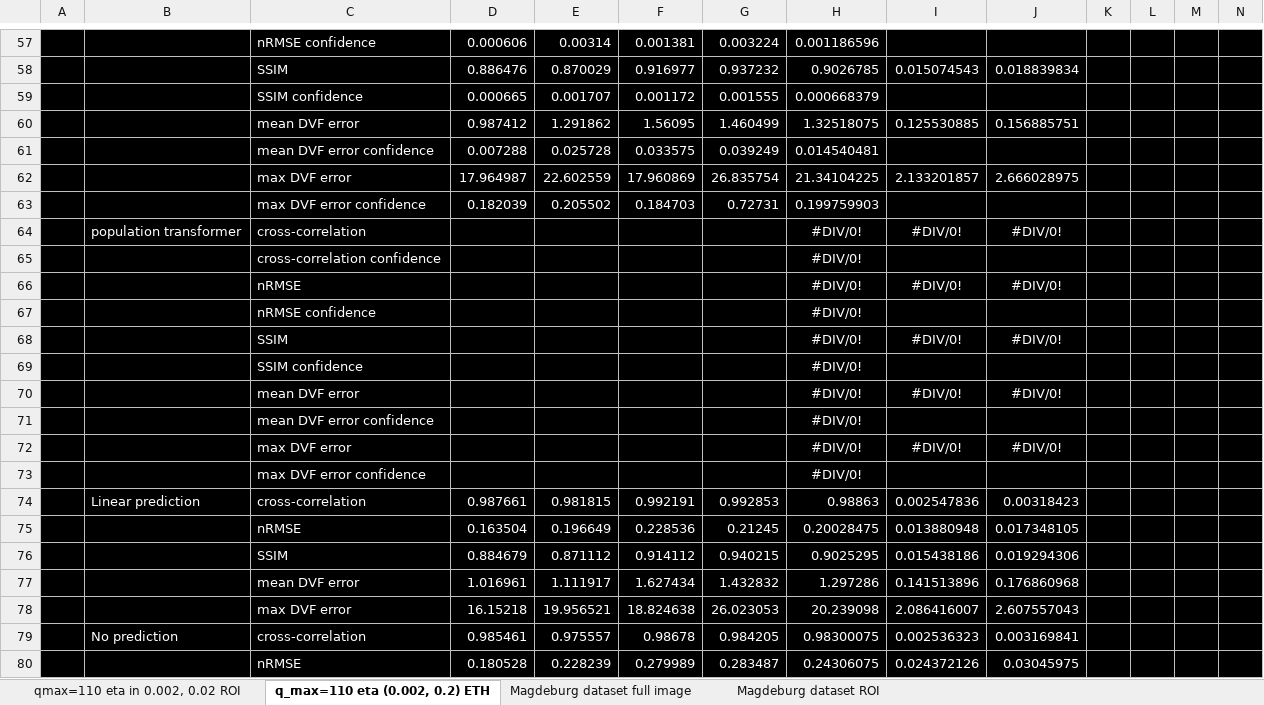
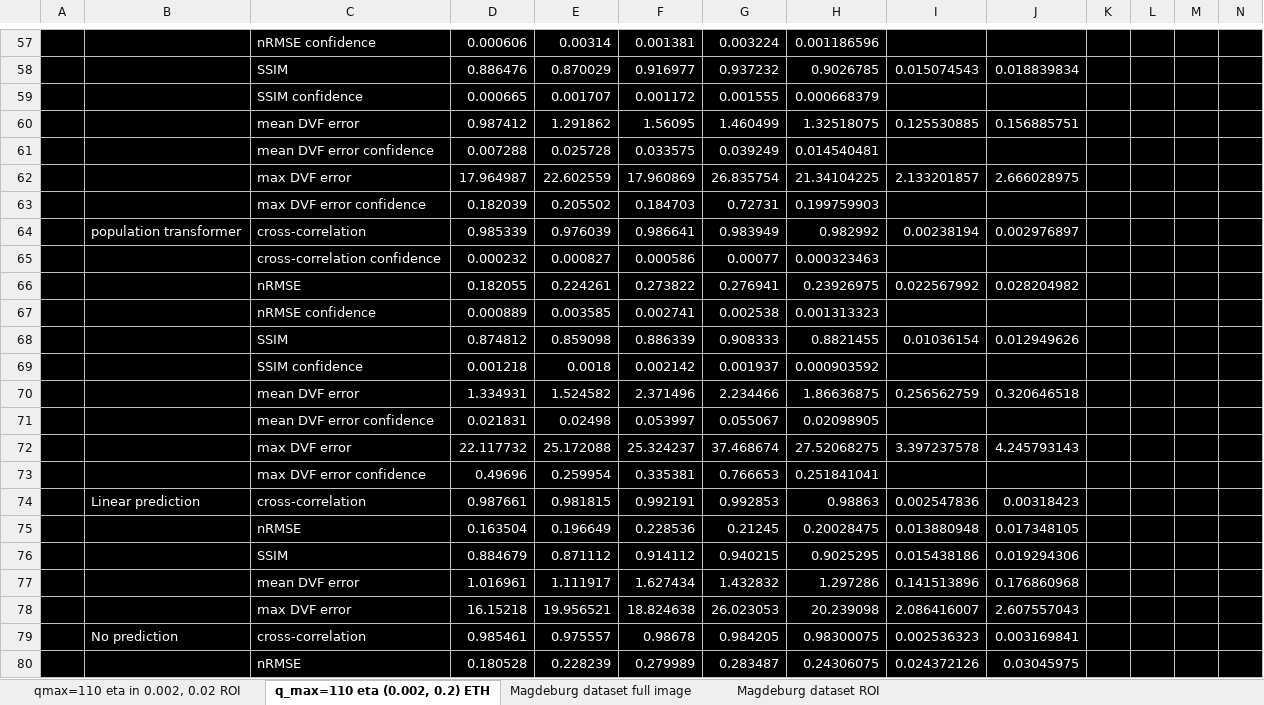
Before and after one commit to pohl-michel/2D-MR-image-prediction, an Excel workbook: statistical_analysis/im_pred_perf.xlsx, sheet q_max=110 eta (0.002, 0.2) ETH, drawn as a sheet; only a part is shown, gaps mark what is left out; values as stored, in another font and other column widths than the file's, no borders; charts and pictures not drawn; removed rows and columns are numbered as before the commit, all else as after; rows hold the shown columns only; the diff covers the shown part only; the diff names each change by its address in the sheet, - before the commit and + after, or states it on an @@ line.

Commit message:
Added results for population transformer in statistical analysis folder

```diff
--- a/statistical_analysis/im_pred_perf.xlsx (sheet q_max=110 eta (0.002, 0.2) ETH)
+++ b/statistical_analysis/im_pred_perf.xlsx (sheet q_max=110 eta (0.002, 0.2) ETH)
-row 64:  | population transformer | cross-correlation |  |  |  |  | #DIV/0! | #DIV/0! | #DIV/0!
-row 65:  |  | cross-correlation confidence |  |  |  |  | #DIV/0!
-row 66:  |  | nRMSE |  |  |  |  | #DIV/0! | #DIV/0! | #DIV/0!
-row 67:  |  | nRMSE confidence |  |  |  |  | #DIV/0!
-row 68:  |  | SSIM |  |  |  |  | #DIV/0! | #DIV/0! | #DIV/0!
-row 69:  |  | SSIM confidence |  |  |  |  | #DIV/0!
-row 70:  |  | mean DVF error |  |  |  |  | #DIV/0! | #DIV/0! | #DIV/0!
-row 71:  |  | mean DVF error confidence |  |  |  |  | #DIV/0!
-row 72:  |  | max DVF error |  |  |  |  | #DIV/0! | #DIV/0! | #DIV/0!
-row 73:  |  | max DVF error confidence |  |  |  |  | #DIV/0!
+row 64:  | population transformer | cross-correlation | 0.985339 | 0.976039 | 0.986641 | 0.983949 | 0.982992 | 0.00238194 | 0.002976897
+row 65:  |  | cross-correlation confidence | 0.000232 | 0.000827 | 0.000586 | 0.00077 | 0.000323463
+row 66:  |  | nRMSE | 0.182055 | 0.224261 | 0.273822 | 0.276941 | 0.23926975 | 0.022567992 | 0.028204982
+row 67:  |  | nRMSE confidence | 0.000889 | 0.003585 | 0.002741 | 0.002538 | 0.001313323
+row 68:  |  | SSIM | 0.874812 | 0.859098 | 0.886339 | 0.908333 | 0.8821455 | 0.01036154 | 0.012949626
+row 69:  |  | SSIM confidence | 0.001218 | 0.0018 | 0.002142 | 0.001937 | 0.000903592
+row 70:  |  | mean DVF error | 1.334931 | 1.524582 | 2.371496 | 2.234466 | 1.86636875 | 0.256562759 | 0.320646518
+row 71:  |  | mean DVF error confidence | 0.021831 | 0.02498 | 0.053997 | 0.055067 | 0.02098905
+row 72:  |  | max DVF error | 22.117732 | 25.172088 | 25.324237 | 37.468674 | 27.52068275 | 3.397237578 | 4.245793143
+row 73:  |  | max DVF error confidence | 0.49696 | 0.259954 | 0.335381 | 0.766653 | 0.251841041
```
Also changed, not shown: 70 added rows and 70 removed rows elsewhere in this sheet, sheet Magdeburg dataset ROI, sheet Magdeburg dataset full image, charts or pictures.
